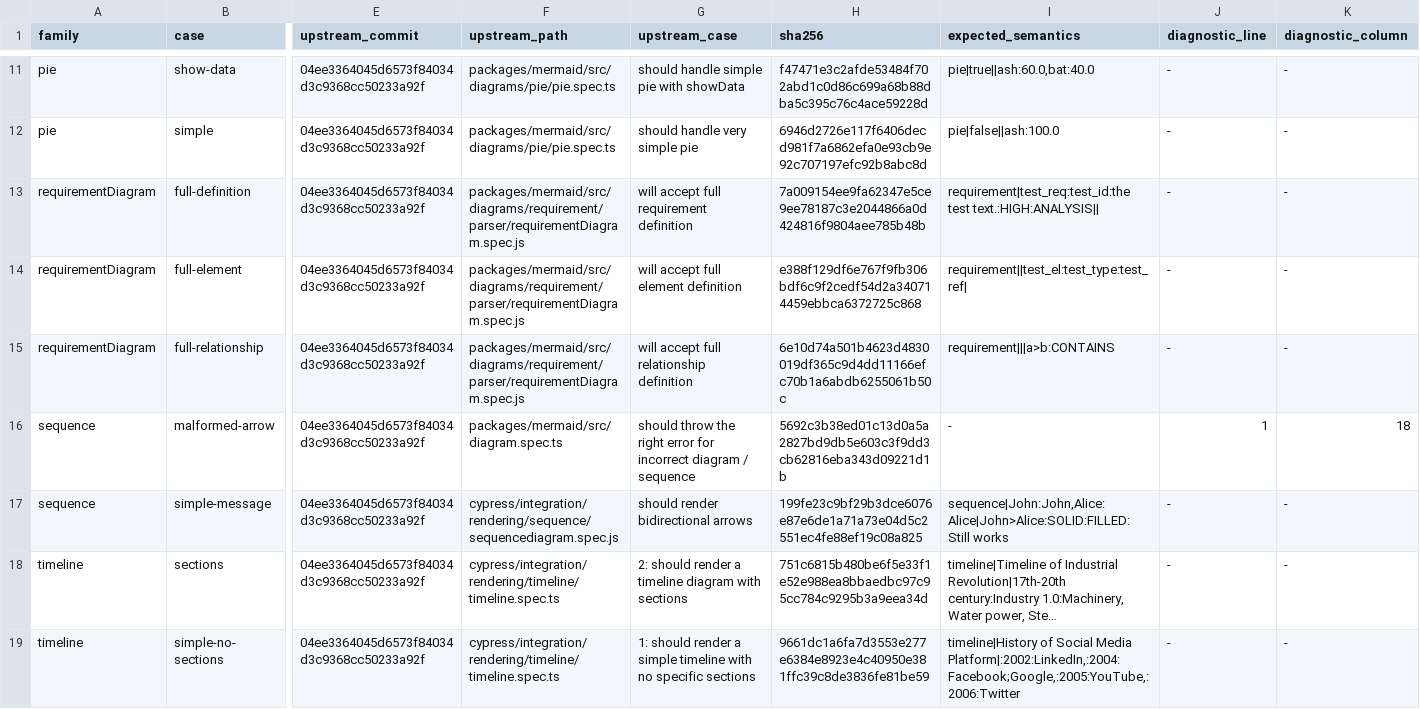
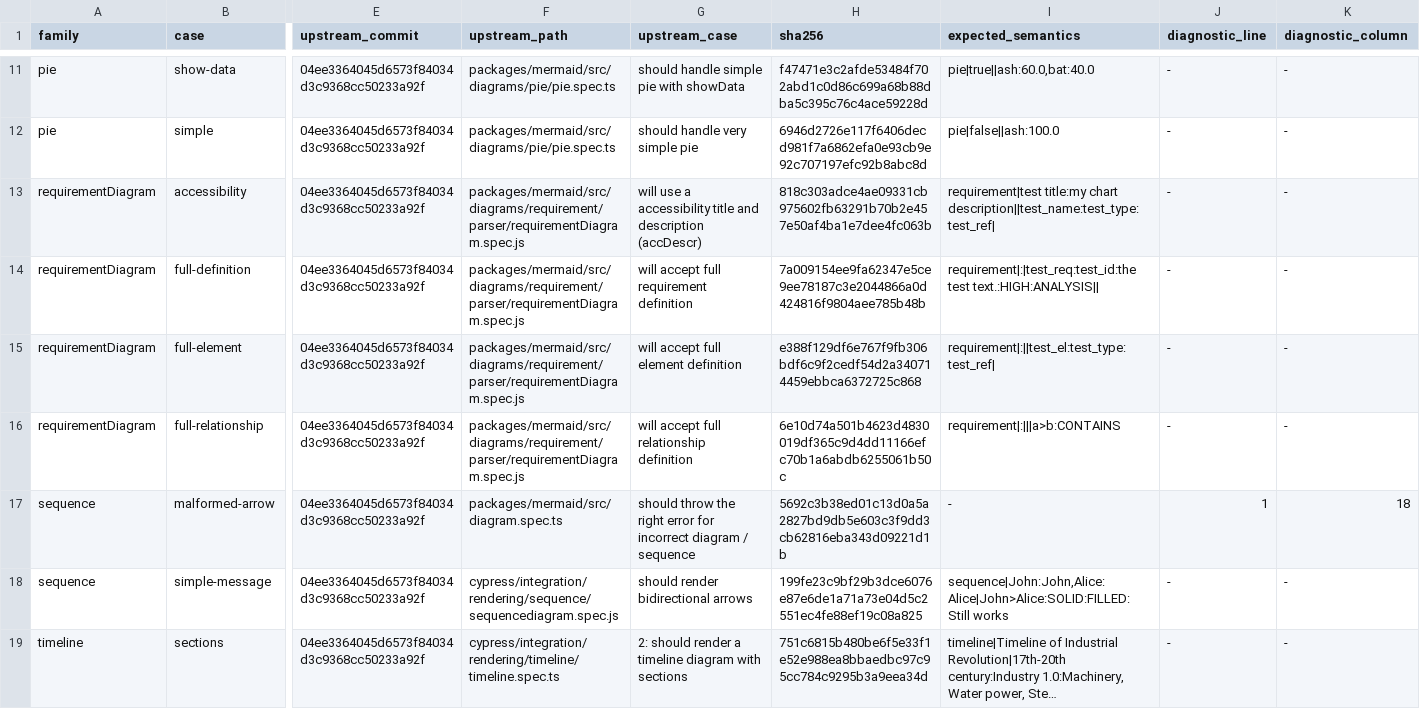
Before and after one commit to botiverse/mermaid-native, a TSV file: compatibility/conformance/manifest.tsv, drawn as a sheet; only a part is shown, gaps mark what is left out; the shorter side is filled out with more unchanged rows; long unchanged cells end in …; addresses are those after the commit; rows hold the shown columns only; the diff names each change by its address in the sheet, - before the commit and + after, or states it on an @@ line.

```diff
--- a/compatibility/conformance/manifest.tsv
+++ b/compatibility/conformance/manifest.tsv
+row 13: requirementDiagram | accessibility | 04ee3364045d6573f84034d3c9368cc50233a92f | packages/mermaid/src/diagrams/requirement/parser/requirementDiagram.spec.js | will use a accessibility title and description (accDescr) | 818c303adce4ae09331cb975602fb63291b70b2e457e50af4ba1e7dee4fc063b | requirement|test title:my chart description||test_name:test_type:test_ref| | - | -
-I14 (expected_semantics): requirement|test_req:test_id:the test text.:HIGH:ANALYSIS||
+I14 (expected_semantics): requirement|:|test_req:test_id:the test text.:HIGH:ANALYSIS||
-I15 (expected_semantics): requirement||test_el:test_type:test_ref|
+I15 (expected_semantics): requirement|:||test_el:test_type:test_ref|
-I16 (expected_semantics): requirement|||a>b:CONTAINS
+I16 (expected_semantics): requirement|:|||a>b:CONTAINS
```
Also changed, not shown: 5 other files.
